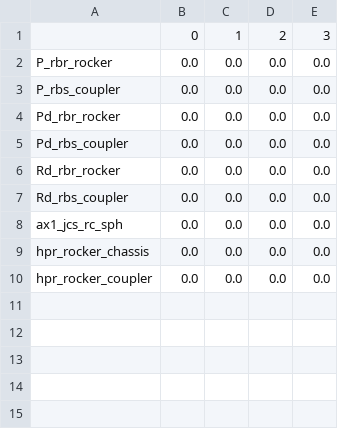
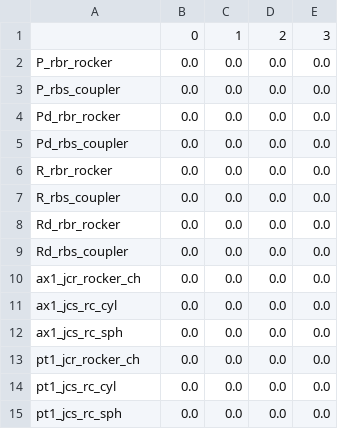
Before and after one commit to khaledghobashy/uraeus_smbd, a CSV file: use_cases/generated_templates/steer_v1.csv, drawn as a sheet.

```diff
--- a/use_cases/generated_templates/steer_v1.csv
+++ b/use_cases/generated_templates/steer_v1.csv
@@ -5,6 +5,11 @@ Pd_rbr_rocker,0.0,0.0,0.0,0.0
 Pd_rbs_coupler,0.0,0.0,0.0,0.0
+R_rbr_rocker,0.0,0.0,0.0,0.0
+R_rbs_coupler,0.0,0.0,0.0,0.0
 Rd_rbr_rocker,0.0,0.0,0.0,0.0
 Rd_rbs_coupler,0.0,0.0,0.0,0.0
+ax1_jcr_rocker_ch,0.0,0.0,0.0,0.0
+ax1_jcs_rc_cyl,0.0,0.0,0.0,0.0
 ax1_jcs_rc_sph,0.0,0.0,0.0,0.0
-hpr_rocker_chassis,0.0,0.0,0.0,0.0
-hpr_rocker_coupler,0.0,0.0,0.0,0.0
+pt1_jcr_rocker_ch,0.0,0.0,0.0,0.0
+pt1_jcs_rc_cyl,0.0,0.0,0.0,0.0
+pt1_jcs_rc_sph,0.0,0.0,0.0,0.0
```
Also changed, not shown: use_cases/generated_templates/dwb_v1.csv, 10 other files.
